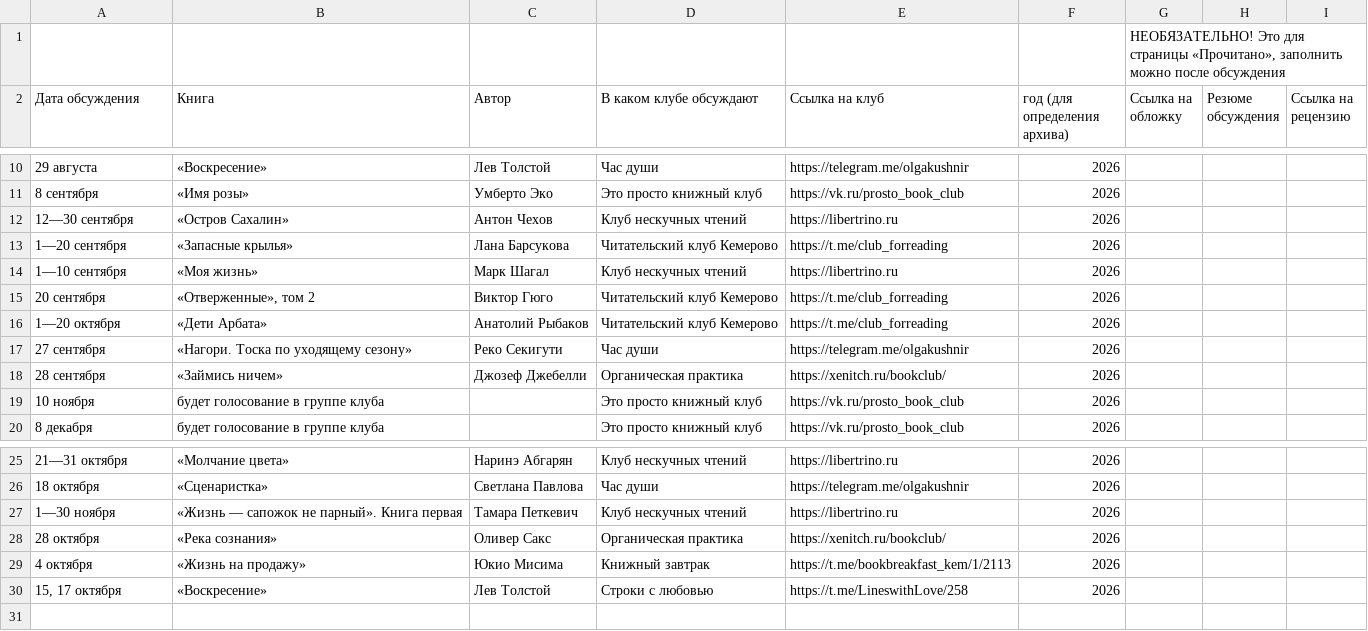
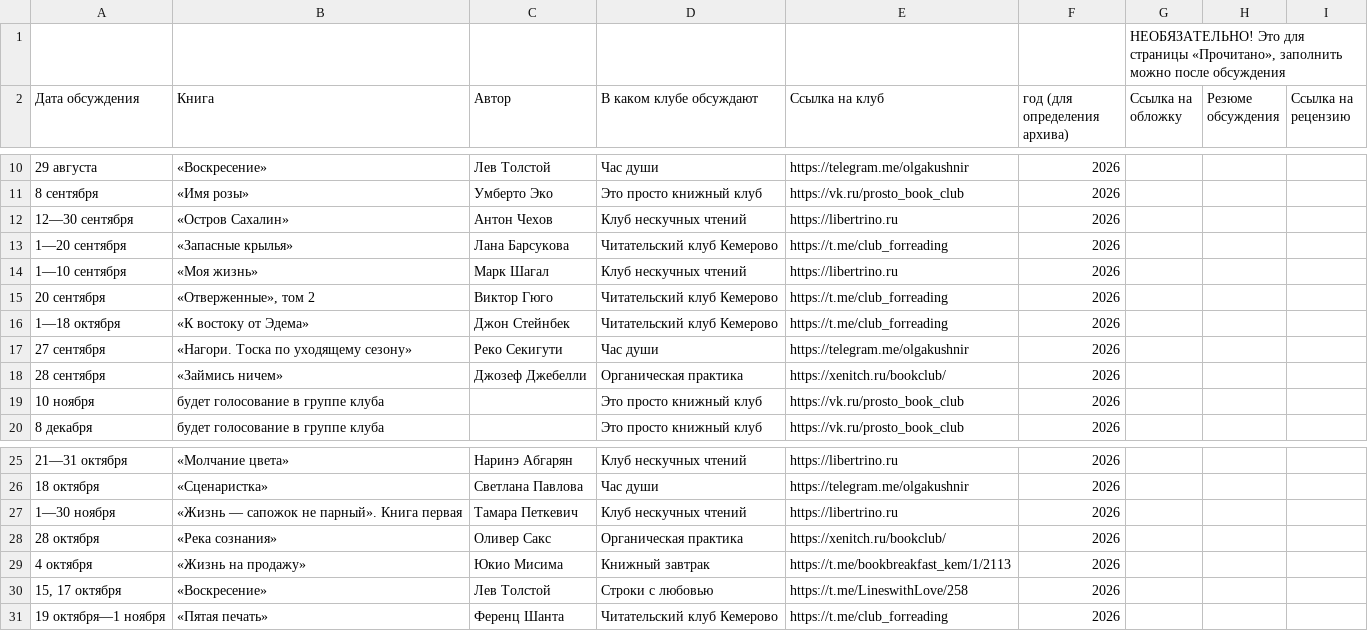
Before and after one commit to xenitch/umkultura-site, a CSV file: data/afisha.csv, drawn as a sheet; only a part is shown, gaps mark what is left out.

```diff
--- a/data/afisha.csv
+++ b/data/afisha.csv
@@ -15,3 +15,3 @@
 20 сентября,"«Отверженные», том 2",Виктор Гюго,Читательский клуб Кемерово,https://t.me/club_forreading,2026,,,
-1—20 октября,«Дети Арбата»,Анатолий Рыбаков,Читательский клуб Кемерово,https://t.me/club_forreading,2026,,,
+1—18 октября,«К востоку от Эдема»,Джон Стейнбек,Читательский клуб Кемерово,https://t.me/club_forreading,2026,,,
 27 сентября,«Нагори. Тоска по уходящему сезону»,Реко Секигути,Час души,https://telegram.me/olgakushnir,2026,,,
@@ -30 +30,2 @@
 "15, 17 октября",«Воскресение»,Лев Толстой,Строки с любовью,https://t.me/LineswithLove/258,2026,,,
+19 октября—1 ноября,«Пятая печать»,Ференц Шанта,Читательский клуб Кемерово,https://t.me/club_forreading,2026,,,
```
Also changed, not shown: 1 other file.
